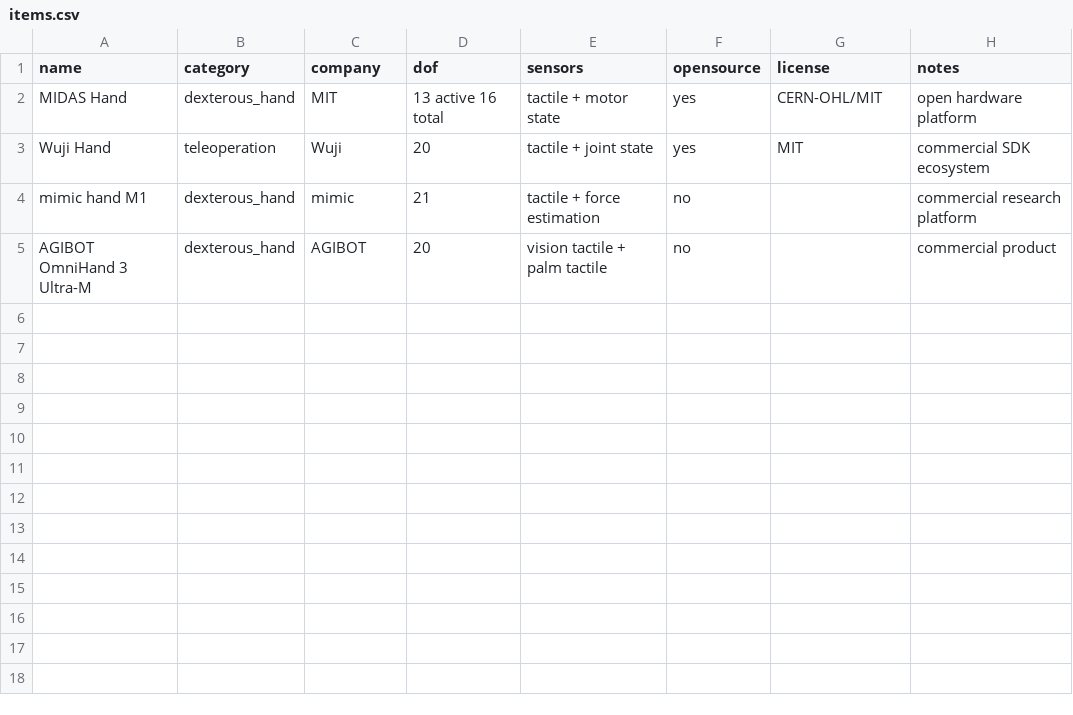
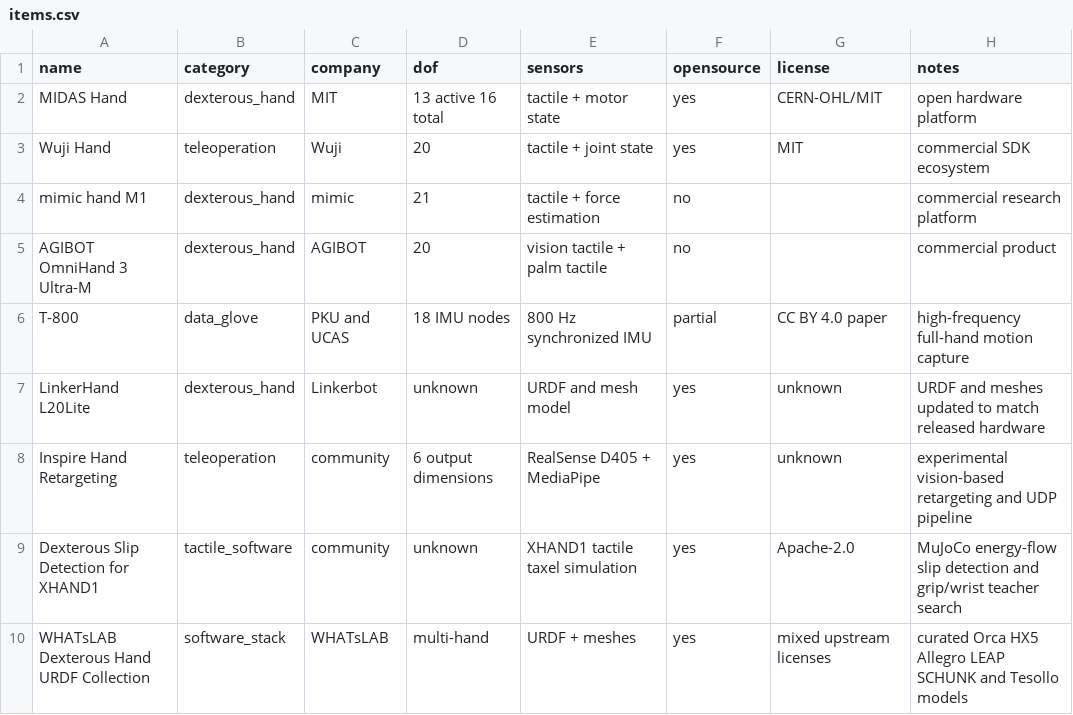
Before and after one commit to ZZY-26-26-25/ZZY-26-26-25-dexterous-hand-daily-intelligence, a CSV file: data/items.csv, drawn as a sheet.

Commit message:
add 2026-07-23 hardware and software intelligence items

```diff
--- a/data/items.csv
+++ b/data/items.csv
@@ -5 +5,6 @@ mimic hand M1,dexterous_hand,mimic,21,tactile + force estimation,no,,commercial
 AGIBOT OmniHand 3 Ultra-M,dexterous_hand,AGIBOT,20,vision tactile + palm tactile,no,,commercial product
+T-800,data_glove,PKU and UCAS,18 IMU nodes,800 Hz synchronized IMU,partial,CC BY 4.0 paper,high-frequency full-hand motion capture
+LinkerHand L20Lite,dexterous_hand,Linkerbot,unknown,URDF and mesh model,yes,unknown,URDF and meshes updated to match released hardware
+Inspire Hand Retargeting,teleoperation,community,6 output dimensions,RealSense D405 + MediaPipe,yes,unknown,experimental vision-based retargeting and UDP pipeline
+Dexterous Slip Detection for XHAND1,tactile_software,community,unknown,XHAND1 tactile taxel simulation,yes,Apache-2.0,MuJoCo energy-flow slip detection and grip/wrist teacher search
+WHATsLAB Dexterous Hand URDF Collection,software_stack,WHATsLAB,multi-hand,URDF + meshes,yes,mixed upstream licenses,curated Orca HX5 Allegro LEAP SCHUNK and Tesollo models
```
